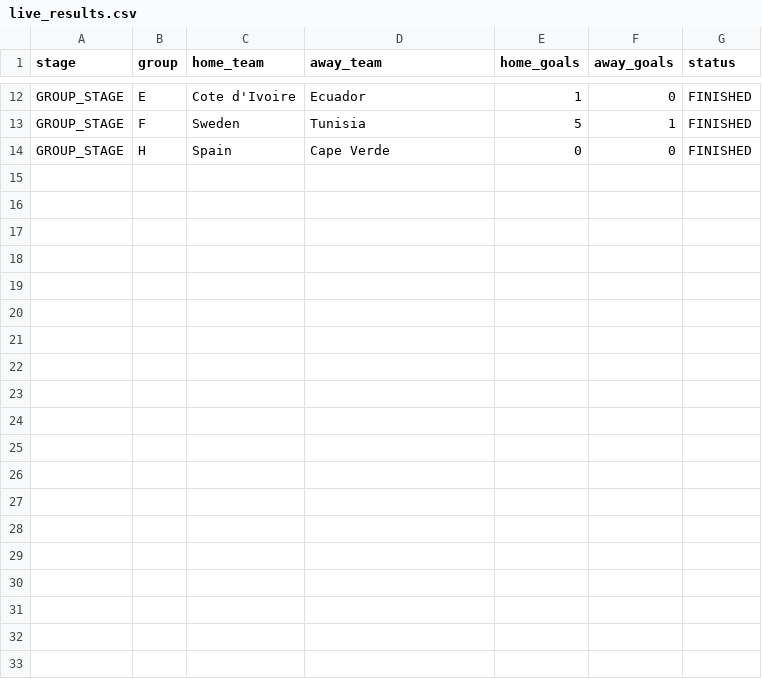
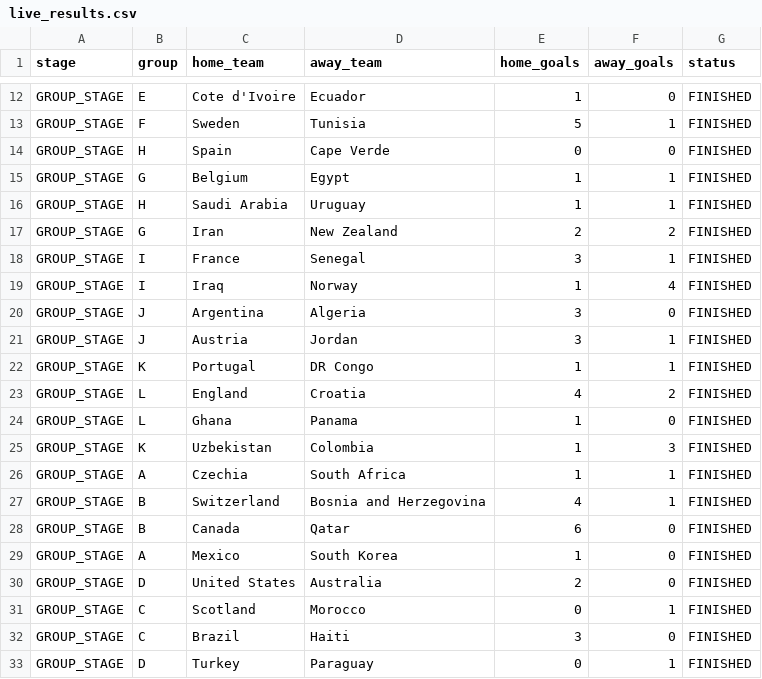
Before and after one commit to ieuyar/WC26, a CSV file: live_results.csv, drawn as a sheet; only a part is shown, gaps mark what is left out.

```diff
--- a/live_results.csv
+++ b/live_results.csv
@@ -14 +14,20 @@ GROUP_STAGE,F,Sweden,Tunisia,5,1,FINISHED
 GROUP_STAGE,H,Spain,Cape Verde,0,0,FINISHED
+GROUP_STAGE,G,Belgium,Egypt,1,1,FINISHED
+GROUP_STAGE,H,Saudi Arabia,Uruguay,1,1,FINISHED
+GROUP_STAGE,G,Iran,New Zealand,2,2,FINISHED
+GROUP_STAGE,I,France,Senegal,3,1,FINISHED
+GROUP_STAGE,I,Iraq,Norway,1,4,FINISHED
+GROUP_STAGE,J,Argentina,Algeria,3,0,FINISHED
+GROUP_STAGE,J,Austria,Jordan,3,1,FINISHED
+GROUP_STAGE,K,Portugal,DR Congo,1,1,FINISHED
+GROUP_STAGE,L,England,Croatia,4,2,FINISHED
+GROUP_STAGE,L,Ghana,Panama,1,0,FINISHED
+GROUP_STAGE,K,Uzbekistan,Colombia,1,3,FINISHED
+GROUP_STAGE,A,Czechia,South Africa,1,1,FINISHED
+GROUP_STAGE,B,Switzerland,Bosnia and Herzegovina,4,1,FINISHED
+GROUP_STAGE,B,Canada,Qatar,6,0,FINISHED
+GROUP_STAGE,A,Mexico,South Korea,1,0,FINISHED
+GROUP_STAGE,D,United States,Australia,2,0,FINISHED
+GROUP_STAGE,C,Scotland,Morocco,0,1,FINISHED
+GROUP_STAGE,C,Brazil,Haiti,3,0,FINISHED
+GROUP_STAGE,D,Turkey,Paraguay,0,1,FINISHED
```
Also changed, not shown: elo_ratings.csv, simulation_output/engine_match_predictions.csv, 14 other files.
